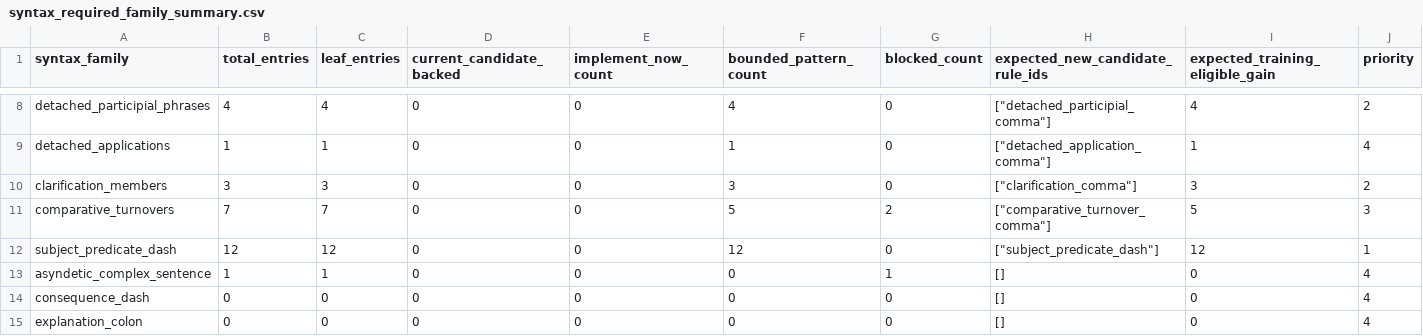
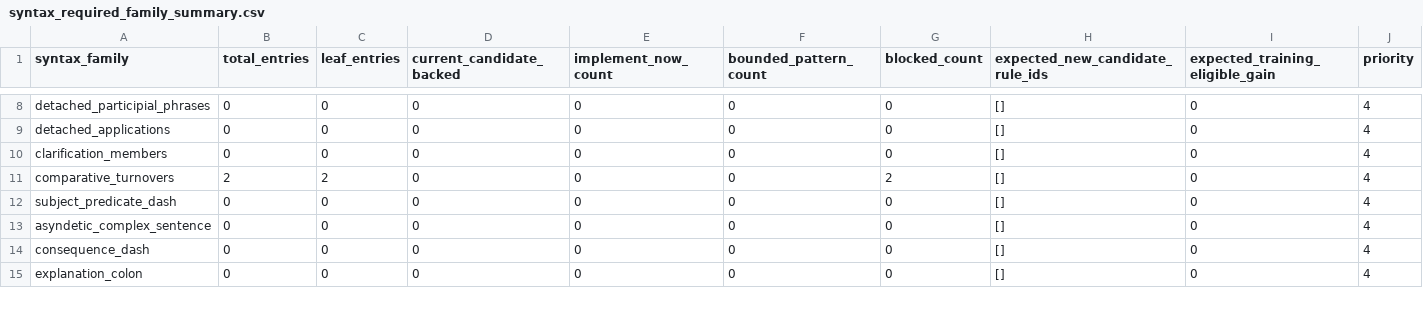
Before and after one commit to DaniilKuzma/ai-assistant, a CSV file: reports/syntax_module/syntax_required_family_summary.csv, drawn as a sheet; only a part is shown, gaps mark what is left out; the diff covers the shown part only; the diff names each change by its address in the sheet, - before the commit and + after, or states it on an @@ line.

```diff
--- a/reports/syntax_module/syntax_required_family_summary.csv
+++ b/reports/syntax_module/syntax_required_family_summary.csv
-B8 (total_entries): 4
+B8 (total_entries): 0
-C8 (leaf_entries): 4
+C8 (leaf_entries): 0
-F8 (bounded_pattern_count): 4
+F8 (bounded_pattern_count): 0
-H8 (expected_new_candidate_rule_ids): ["detached_participial_comma"]
+H8 (expected_new_candidate_rule_ids): []
-I8 (expected_training_eligible_gain): 4
+I8 (expected_training_eligible_gain): 0
-J8 (priority): 2
+J8 (priority): 4
-B9 (total_entries): 1
+B9 (total_entries): 0
-C9 (leaf_entries): 1
+C9 (leaf_entries): 0
-F9 (bounded_pattern_count): 1
+F9 (bounded_pattern_count): 0
-H9 (expected_new_candidate_rule_ids): ["detached_application_comma"]
+H9 (expected_new_candidate_rule_ids): []
-I9 (expected_training_eligible_gain): 1
+I9 (expected_training_eligible_gain): 0
-B10 (total_entries): 3
+B10 (total_entries): 0
-C10 (leaf_entries): 3
+C10 (leaf_entries): 0
-F10 (bounded_pattern_count): 3
+F10 (bounded_pattern_count): 0
-H10 (expected_new_candidate_rule_ids): ["clarification_comma"]
+H10 (expected_new_candidate_rule_ids): []
-I10 (expected_training_eligible_gain): 3
+I10 (expected_training_eligible_gain): 0
-J10 (priority): 2
+J10 (priority): 4
-B11 (total_entries): 7
+B11 (total_entries): 2
-C11 (leaf_entries): 7
+C11 (leaf_entries): 2
-F11 (bounded_pattern_count): 5
+F11 (bounded_pattern_count): 0
-H11 (expected_new_candidate_rule_ids): ["comparative_turnover_comma"]
+H11 (expected_new_candidate_rule_ids): []
-I11 (expected_training_eligible_gain): 5
+I11 (expected_training_eligible_gain): 0
-J11 (priority): 3
+J11 (priority): 4
-B12 (total_entries): 12
+B12 (total_entries): 0
-C12 (leaf_entries): 12
+C12 (leaf_entries): 0
-F12 (bounded_pattern_count): 12
+F12 (bounded_pattern_count): 0
-H12 (expected_new_candidate_rule_ids): ["subject_predicate_dash"]
+H12 (expected_new_candidate_rule_ids): []
-I12 (expected_training_eligible_gain): 12
+I12 (expected_training_eligible_gain): 0
-J12 (priority): 1
+J12 (priority): 4
-B13 (total_entries): 1
+B13 (total_entries): 0
-C13 (leaf_entries): 1
+C13 (leaf_entries): 0
-G13 (blocked_count): 1
+G13 (blocked_count): 0
```
Also changed, not shown: 48 edited cells elsewhere in this file, 13 other files.
